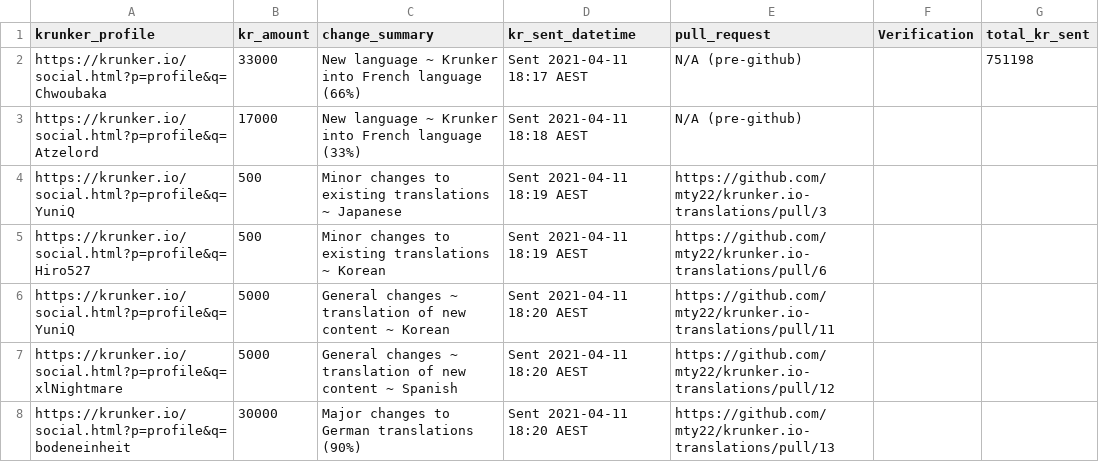
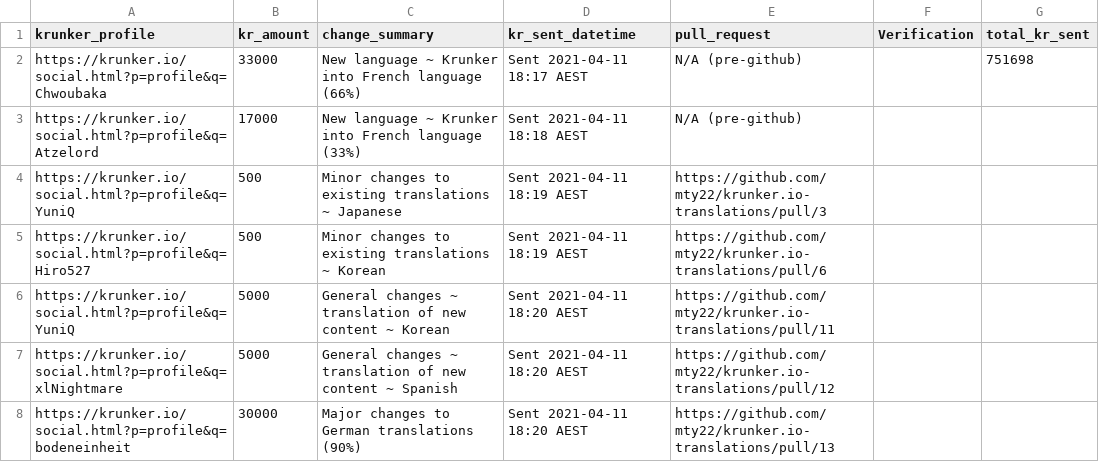
Before and after one commit to mty22/krunker.io-translations, a CSV file: kr_payouts.csv, drawn as a sheet; only a part is shown.

Commit message:
Summing KR payouts

```diff
--- a/kr_payouts.csv
+++ b/kr_payouts.csv
@@ -1,3 +1,3 @@
 krunker_profile,kr_amount,change_summary,kr_sent_datetime,pull_request,Verification,total_kr_sent
-https://krunker.io/social.html?p=profile&q=Chwoubaka,33000,New language ~ Krunker into French language (66%),Sent 2021-04-11 18:17 AEST,N/A (pre-github),,751198
+https://krunker.io/social.html?p=profile&q=Chwoubaka,33000,New language ~ Krunker into French language (66%),Sent 2021-04-11 18:17 AEST,N/A (pre-github),,751698
 https://krunker.io/social.html?p=profile&q=Atzelord,17000,New language ~ Krunker into French language (33%),Sent 2021-04-11 18:18 AEST,N/A (pre-github),,
```
